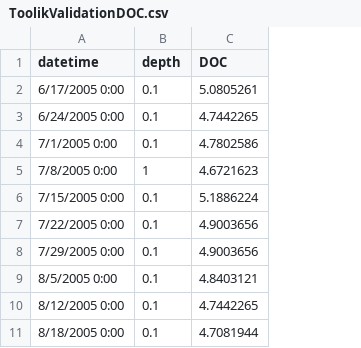
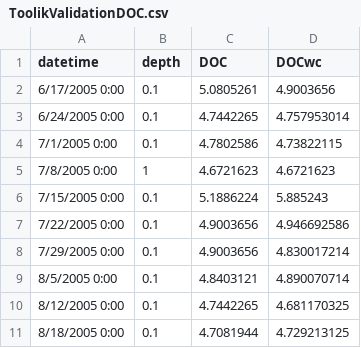
Before and after one commit to GLEON/SOS, a CSV file: ToolikLake/ToolikValidationDOC.csv, drawn as a sheet; only a part is shown; the diff names each change by its address in the sheet, - before the commit and + after, or states it on an @@ line.

Commit message:
update DOCwc for Toolik

```diff
--- a/ToolikLake/ToolikValidationDOC.csv
+++ b/ToolikLake/ToolikValidationDOC.csv
+column D (DOCwc), rows 2-11: 4.9003656 | 4.757953014 | 4.73822115 | 4.6721623 | 5.885243 | 4.946692586 | 4.830017214 | 4.890070714 | 4.681170325 | 4.729213125
```
